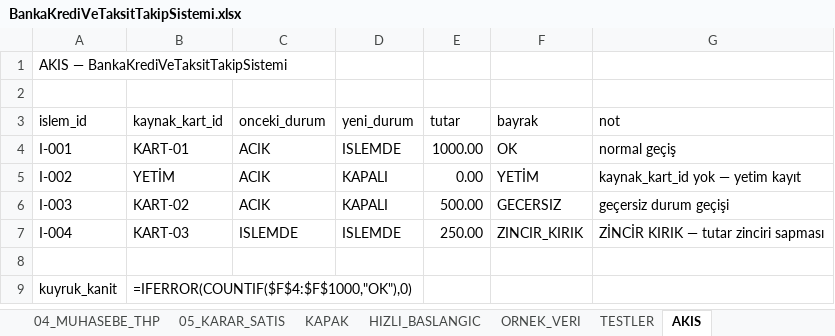
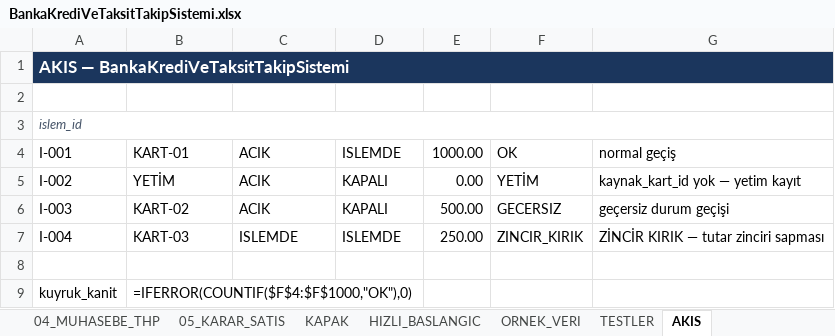
Before and after one commit to sagiarvil/excelarsiv, an Excel workbook: EXCELARSIV_PRODUCTS/banka-kredi-ve-taksit-takip-sistemi/BankaKrediVeTaksitTakipSistemi.xlsx, sheet AKIS, drawn as a sheet; values as stored, in another font and other column widths than the file's, no borders; formulas without a stored value are shown as written; the diff names each change by its address in the sheet, - before the commit and + after, or states it on an @@ line.

```diff
--- a/EXCELARSIV_PRODUCTS/banka-kredi-ve-taksit-takip-sistemi/BankaKrediVeTaksitTakipSistemi.xlsx (sheet AKIS)
+++ b/EXCELARSIV_PRODUCTS/banka-kredi-ve-taksit-takip-sistemi/BankaKrediVeTaksitTakipSistemi.xlsx (sheet AKIS)
-A1:G1 fill: none
+A1:G1 fill: #1B365D
@@ A1 bold: off → on, text colour: black → #FFFFFF, text size: larger @@
+A1:G1 merged
@@ A3 italic: off → on, text colour: black → #475569, text size: smaller @@
+A3:G3 merged
-B3: kaynak_kart_id
+B3: (empty)
-C3: onceki_durum
+C3: (empty)
-D3: yeni_durum
+D3: (empty)
-E3: tutar
+E3: (empty)
-F3: bayrak
+F3: (empty)
-G3: not
+G3: (empty)
```
Also changed, not shown: sheet KILAVUZ, sheet HIZLI_BASLANGIC, sheet KAPAK, 3 other files.
